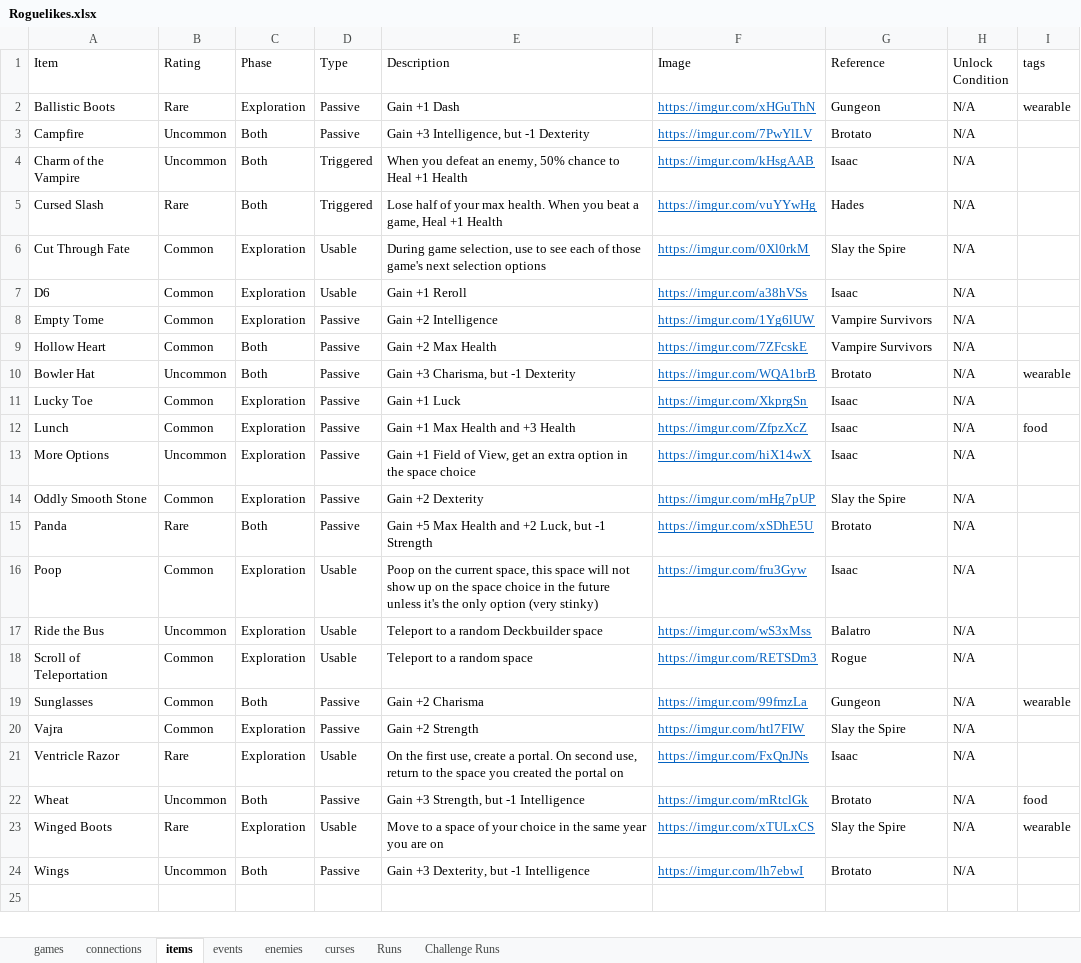
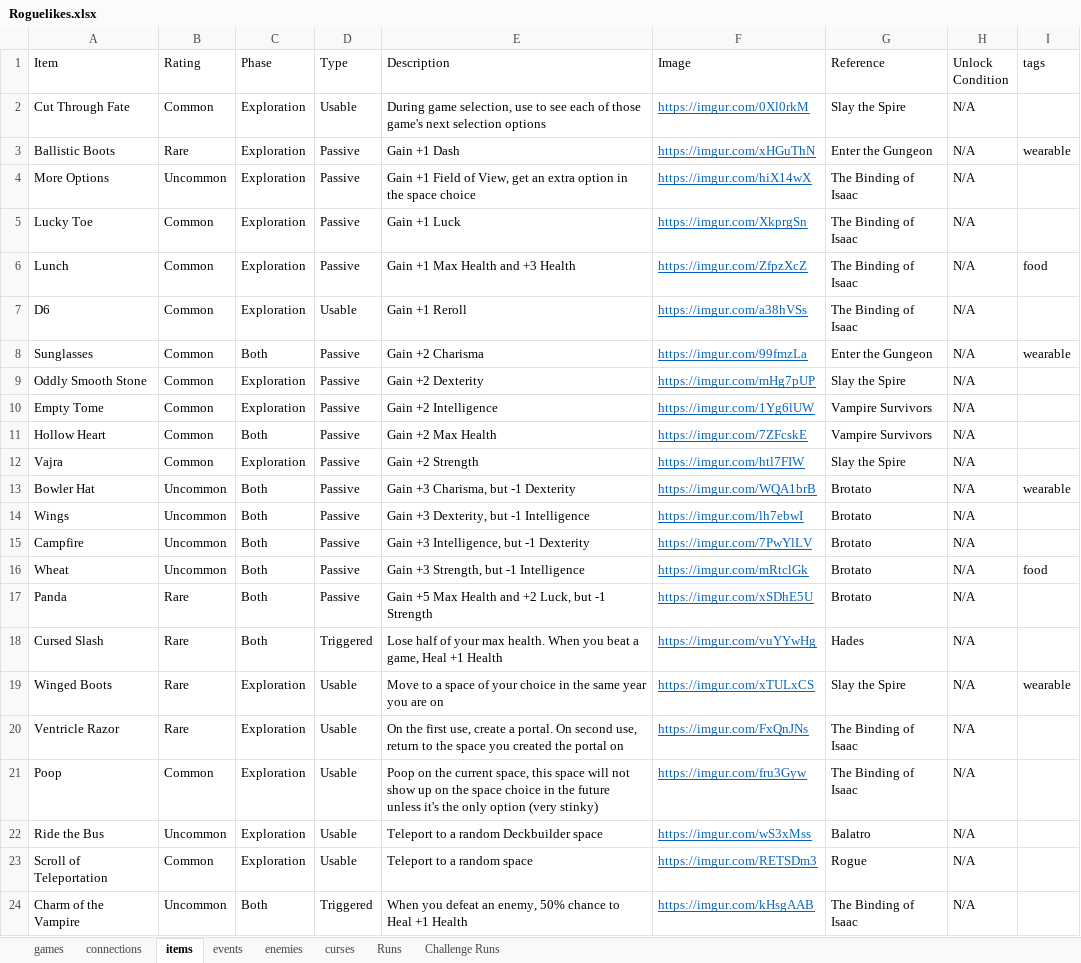
Before and after one commit to batsling/Roguelike-like, an Excel workbook: Roguelikes.xlsx, sheet items, drawn as a sheet; values as stored, in another font and other column widths than the file's, no borders; table styles not drawn; removed rows and columns are numbered as before the commit, all else as after; the diff names each change by its address in the sheet, - before the commit and + after, or states it on an @@ line.

Commit message:
Add files via upload

```diff
--- a/Roguelikes.xlsx (sheet items)
+++ b/Roguelikes.xlsx (sheet items)
-row 2: Ballistic Boots | Rare | Exploration | Passive | Gain +1 Dash | https://imgur.com/xHGuThN | Gungeon | N/A | wearable
-row 4: Charm of the Vampire | Uncommon | Both | Triggered | When you defeat an enemy, 50% chance to Heal +1 Health | https://imgur.com/kHsgAAB | Isaac | N/A
+row 3: Ballistic Boots | Rare | Exploration | Passive | Gain +1 Dash | https://imgur.com/xHGuThN | Enter the Gungeon | N/A | wearable
+row 4: More Options | Uncommon | Exploration | Passive | Gain +1 Field of View, get an extra option in the space choice | https://imgur.com/hiX14wX | The Binding of Isaac | N/A
+row 5: Lucky Toe | Common | Exploration | Passive | Gain +1 Luck | https://imgur.com/XkprgSn | The Binding of Isaac | N/A
+row 6: Lunch | Common | Exploration | Passive | Gain +1 Max Health and +3 Health | https://imgur.com/ZfpzXcZ | The Binding of Isaac | N/A | food
-G7 (Reference): Isaac
+G7 (Reference): The Binding of Isaac
+row 8: Sunglasses | Common | Both | Passive | Gain +2 Charisma | https://imgur.com/99fmzLa | Enter the Gungeon | N/A | wearable
@@ row 14 moved to row 9: Oddly Smooth Stone @@
@@ row 20 moved to row 12: Vajra @@
-row 11: Lucky Toe | Common | Exploration | Passive | Gain +1 Luck | https://imgur.com/XkprgSn | Isaac | N/A
-row 12: Lunch | Common | Exploration | Passive | Gain +1 Max Health and +3 Health | https://imgur.com/ZfpzXcZ | Isaac | N/A | food
-row 13: More Options | Uncommon | Exploration | Passive | Gain +1 Field of View, get an extra option in the space choice | https://imgur.com/hiX14wX | Isaac | N/A
@@ row 24 moved to row 14: Wings @@
@@ row 3 moved to row 15: Campfire @@
@@ row 22 moved to row 16: Wheat @@
@@ row 5 moved to row 18: Cursed Slash @@
@@ row 23 moved to row 19: Winged Boots @@
+row 20: Ventricle Razor | Rare | Exploration | Usable | On the first use, create a portal. On second use, return to the space you created the portal on | https://imgur.com/FxQnJNs | The Binding of Isaac | N/A
-G21 (Reference): Isaac
+G21 (Reference): The Binding of Isaac
-row 19: Sunglasses | Common | Both | Passive | Gain +2 Charisma | https://imgur.com/99fmzLa | Gungeon | N/A | wearable
-row 21: Ventricle Razor | Rare | Exploration | Usable | On the first use, create a portal. On second use, return to the space you created the portal on | https://imgur.com/FxQnJNs | Isaac | N/A
+row 24: Charm of the Vampire | Uncommon | Both | Triggered | When you defeat an enemy, 50% chance to Heal +1 Health | https://imgur.com/kHsgAAB | The Binding of Isaac | N/A
```
